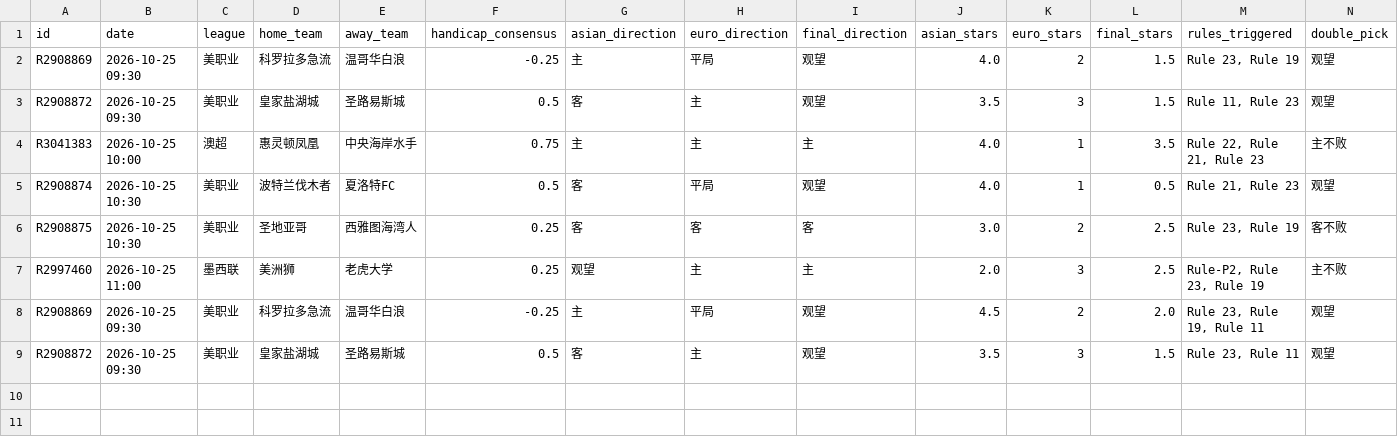
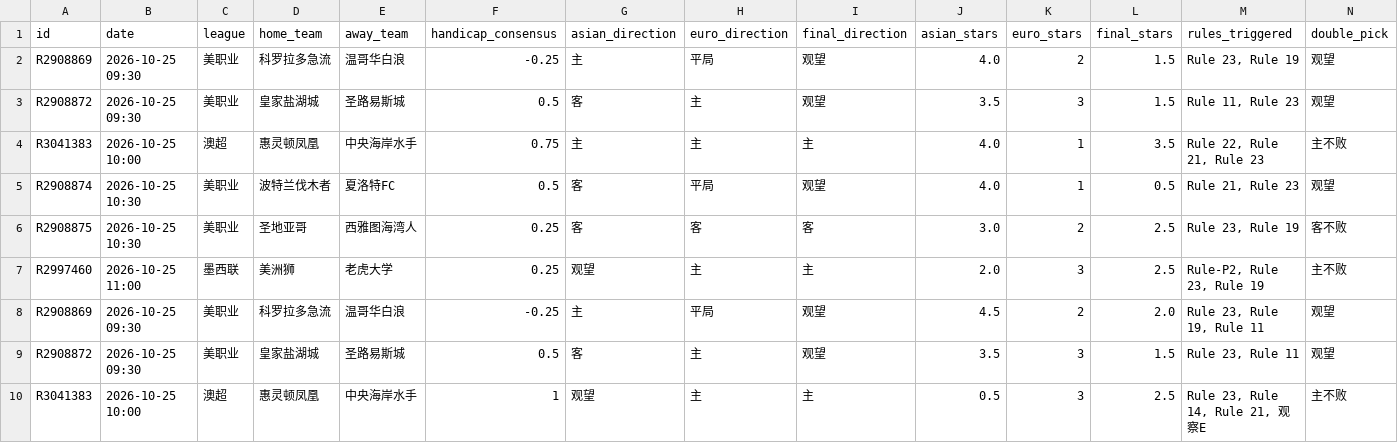
Before and after one commit to housan321/euro_asian_task, a CSV file: data/ea_matches.csv, drawn as a sheet; only a part is shown; rows hold the shown columns only; the diff names each change by its address in the sheet, - before the commit and + after, or states it on an @@ line.

```diff
--- a/data/ea_matches.csv
+++ b/data/ea_matches.csv
+row 10: R3041383 | 2026-10-25 10:00 | 澳超 | 惠灵顿凤凰 | 中央海岸水手 | 1 | 观望 | 主 | 主 | 0.5 | 3 | 2.5 | Rule 23, Rule 14, Rule 21, 观察E | 主不败
```
Also changed, not shown: 1 other file.
